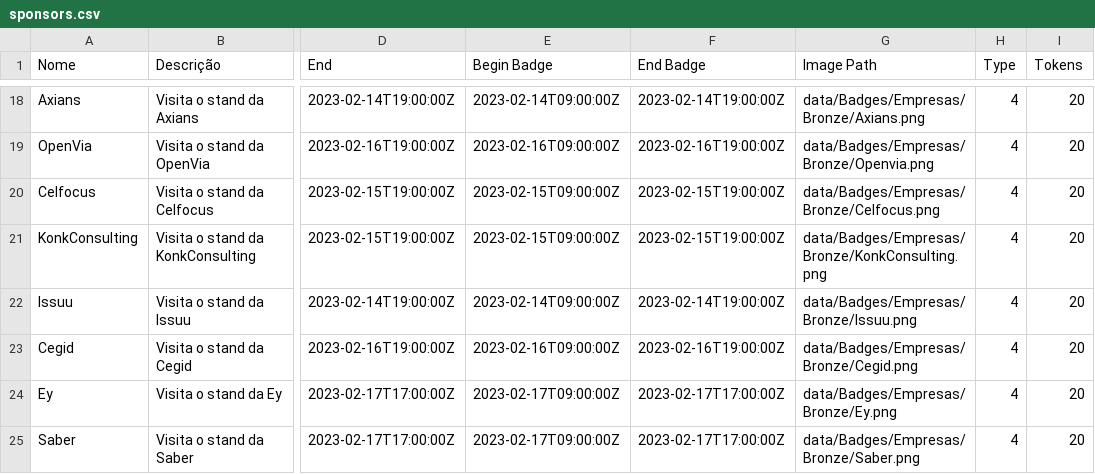
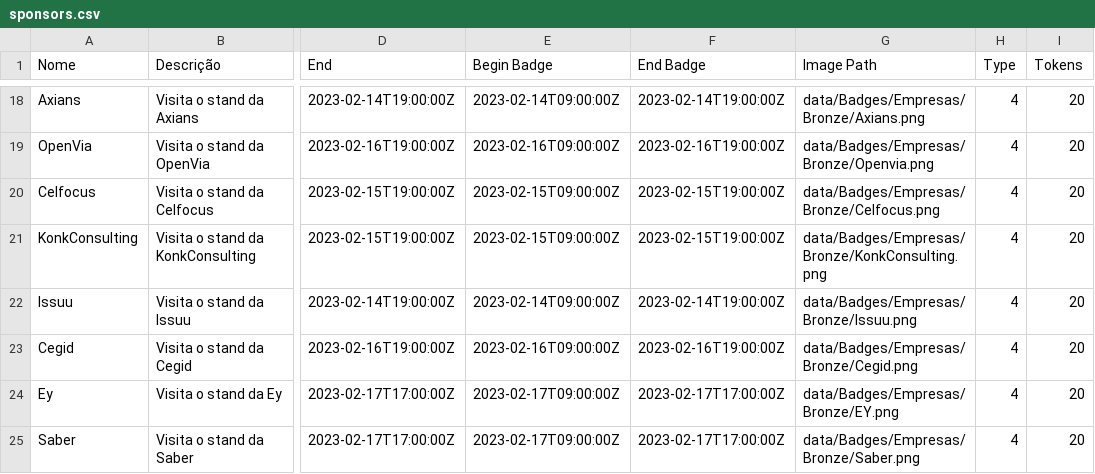
Before and after one commit to cesium/safira, a CSV file: data/sponsors.csv, drawn as a sheet; only a part is shown, gaps mark what is left out; the diff names each change by its address in the sheet, - before the commit and + after, or states it on an @@ line.

Commit message:
Fix EY

```diff
--- a/data/sponsors.csv
+++ b/data/sponsors.csv
-G24 (Image Path): data/Badges/Empresas/Bronze/Ey.png
+G24 (Image Path): data/Badges/Empresas/Bronze/EY.png
```
